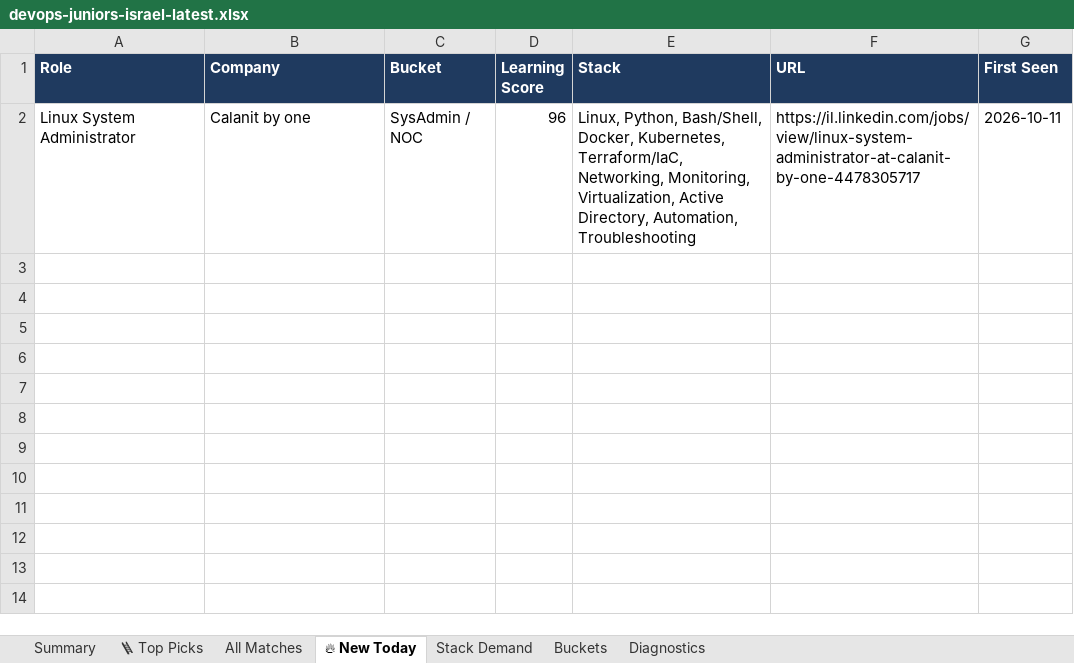
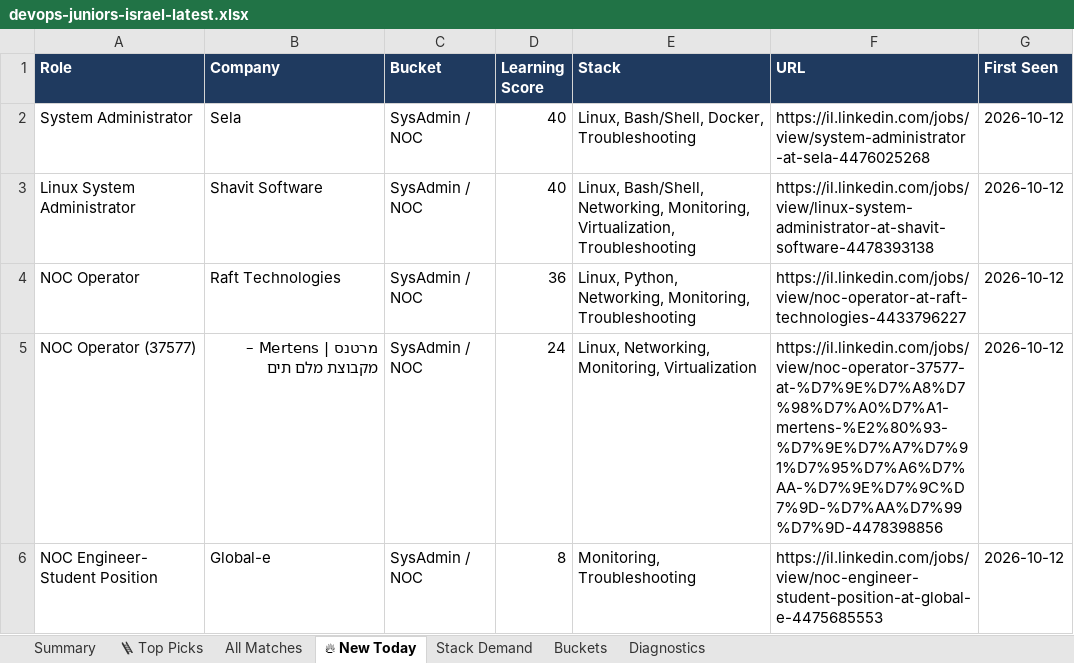
Before and after one commit to OrelBello/devops-market-data, an Excel workbook: reports/devops-juniors-israel-latest.xlsx, sheet 🔥 New Today, drawn as a sheet; values as stored, in another font and other column widths than the file's, no borders; addresses are those after the commit; the diff names each change by its address in the sheet, - before the commit and + after, or states it on an @@ line.

```diff
--- a/reports/devops-juniors-israel-latest.xlsx (sheet 🔥 New Today)
+++ b/reports/devops-juniors-israel-latest.xlsx (sheet 🔥 New Today)
+row 2: System Administrator | Sela | SysAdmin / NOC | 40 | Linux, Bash/Shell, Docker, Troubleshooting | https://il.linkedin.com/jobs/view/system-administrator-at-sela-4476025268 | 2026-10-12
-B3 (Company): Calanit by one
+B3 (Company): Shavit Software
-D3 (Learning Score): 96
+D3 (Learning Score): 40
-E3 (Stack): Linux, Python, Bash/Shell, Docker, Kubernetes, Terraform/IaC, Networking, Monitoring, Virtualization, Active Directory, Automation, Troubleshooting
+E3 (Stack): Linux, Bash/Shell, Networking, Monitoring, Virtualization, Troubleshooting
-F3 (URL): https://il.linkedin.com/jobs/view/linux-system-administrator-at-calanit-by-one-4478305717
+F3 (URL): https://il.linkedin.com/jobs/view/linux-system-administrator-at-shavit-software-4478393138
-G3 (First Seen): 2026-10-11
+G3 (First Seen): 2026-10-12
+row 4: NOC Operator | Raft Technologies | SysAdmin / NOC | 36 | Linux, Python, Networking, Monitoring, Troubleshooting | https://il.linkedin.com/jobs/view/noc-operator-at-raft-technologies-4433796227 | 2026-10-12
+row 5: NOC Operator (37577) | מרטנס | Mertens – מקבוצת מלם תים | SysAdmin / NOC | 24 | Linux, Networking, Monitoring, Virtualization | https://il.linkedin.com/jobs/view/noc-operator-37577-at-%D7%9E%D7%A8%D7%98%D7%A0%D7%A1-mertens-%E2%80%93-%D7%9E%D7%A7%D7%91%D7%95%D7%A6%D7%AA-%D7%9E%D7%9C%D7%9D-%D7%AA%D7%99%D7%9D-4478398856 | 2026-10-12
+row 6: NOC Engineer- Student Position | Global-e | SysAdmin / NOC | 8 | Monitoring, Troubleshooting | https://il.linkedin.com/jobs/view/noc-engineer-student-position-at-global-e-4475685553 | 2026-10-12
```
Also changed, not shown: sheet All Matches, sheet 🪜 Top Picks, sheet Stack Demand, sheet Summary, sheet Buckets, sheet Diagnostics, reports/devops-jobs-israel-latest.xlsx, 12 other files.
